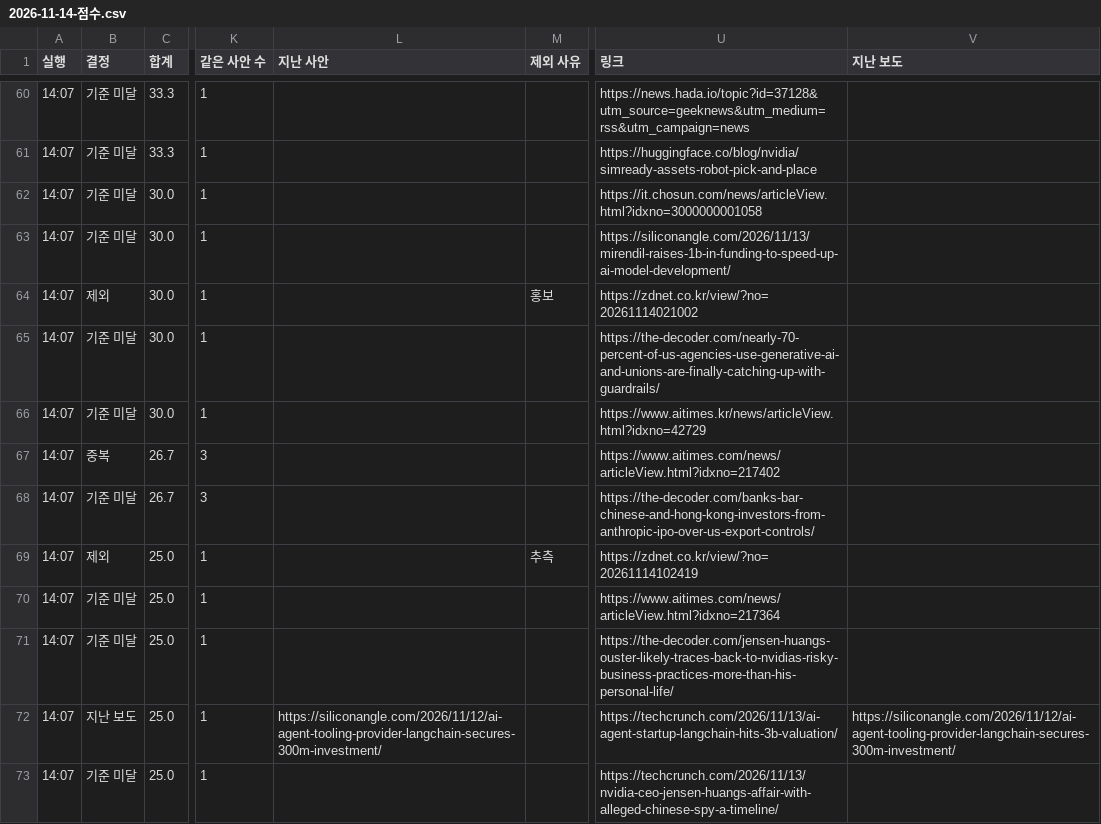
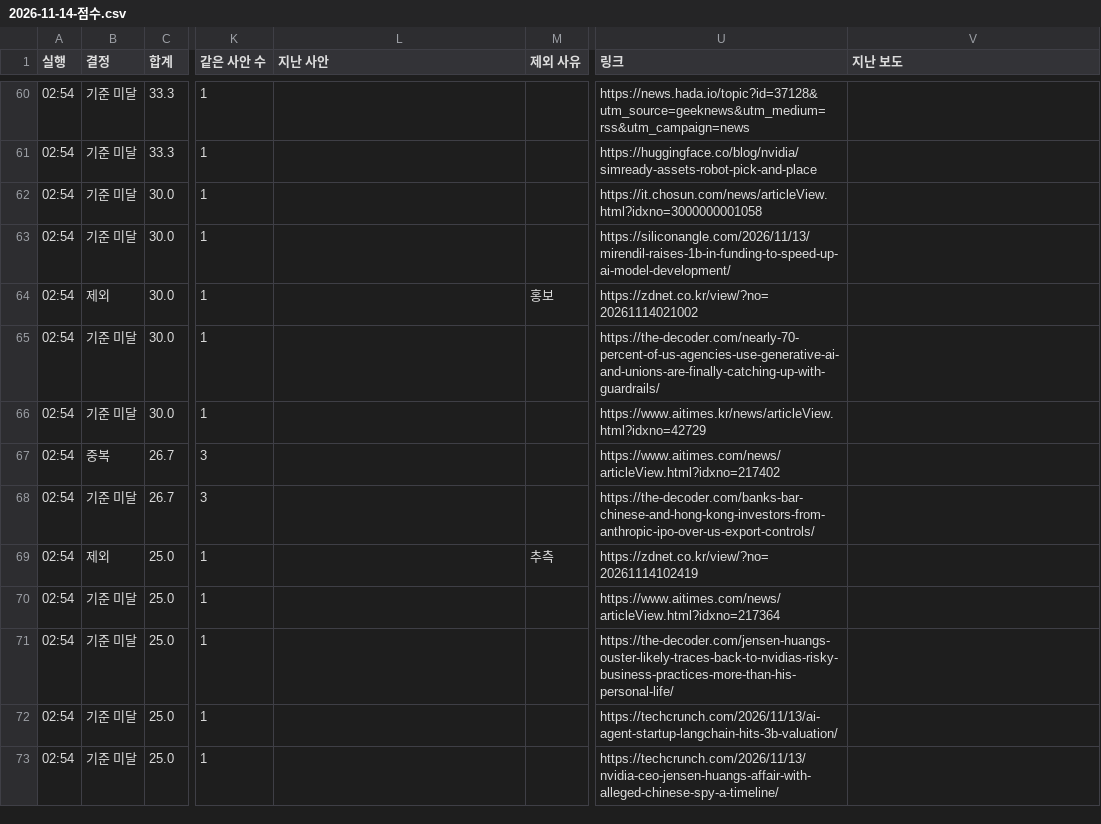
Before and after one commit to underpage/ai-news-pipeline, a CSV file: archive/logs/2026/11/2026-11-14-점수.csv, drawn as a sheet; only a part is shown, gaps mark what is left out; the diff covers the shown part only; the diff names each change by its address in the sheet, - before the commit and + after, or states it on an @@ line.

```diff
--- a/archive/logs/2026/11/2026-11-14-점수.csv
+++ b/archive/logs/2026/11/2026-11-14-점수.csv
-A60:A73 (실행): 14:07
+A60:A73 (실행): 02:54
-B72 (결정): 지난 보도
+B72 (결정): 기준 미달
-L72 (지난 사안): https://siliconangle.com/2026/11/12/ai-agent-tooling-provider-langchain-secures-300m-investment/
+L72 (지난 사안): (empty)
-V72 (지난 보도): https://siliconangle.com/2026/11/12/ai-agent-tooling-provider-langchain-secures-300m-investment/
+V72 (지난 보도): (empty)
```
Also changed, not shown: 166 edited cells elsewhere in this file, archive/logs/2026/11/2026-11-11-점수.csv, archive/logs/2026/11/2026-11-15-점수.csv, 14 other files.
